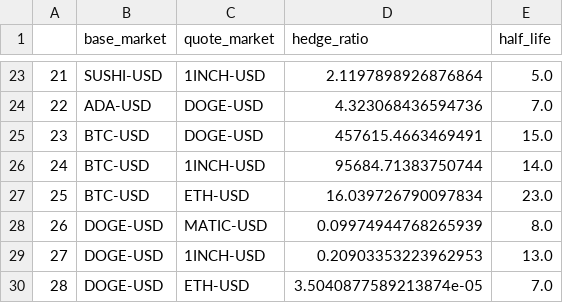
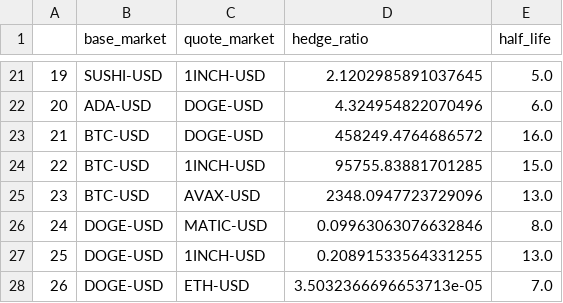
Before and after one commit to SarperKok/dydx-trading-bot, a CSV file: program/cointegrated_pairs.csv, drawn as a sheet; only a part is shown, gaps mark what is left out; removed rows and columns are numbered as before the commit, all else as after; the diff covers the shown part only; the diff names each change by its address in the sheet, - before the commit and + after, or states it on an @@ line.

```diff
--- a/program/cointegrated_pairs.csv
+++ b/program/cointegrated_pairs.csv
@@ column A renumbered from row 2 down @@
-D21 (hedge_ratio): 2.1197898926876864
+D21 (hedge_ratio): 2.1202985891037645
-D22 (hedge_ratio): 4.323068436594736
+D22 (hedge_ratio): 4.324954822070496
-E22 (half_life): 7.0
+E22 (half_life): 6.0
+row 23: 21 | BTC-USD | DOGE-USD | 458249.4764686572 | 16.0
-C24 (quote_market): DOGE-USD
+C24 (quote_market): 1INCH-USD
-D24 (hedge_ratio): 457615.4663469491
+D24 (hedge_ratio): 95755.83881701285
-row 26: 24 | BTC-USD | 1INCH-USD | 95684.71383750744 | 14.0
-row 27: 25 | BTC-USD | ETH-USD | 16.039726790097834 | 23.0
+row 25: 23 | BTC-USD | AVAX-USD | 2348.0947723729096 | 13.0
-D26 (hedge_ratio): 0.09974944768265939
+D26 (hedge_ratio): 0.09963063076632846
-D27 (hedge_ratio): 0.20903353223962953
+D27 (hedge_ratio): 0.20891533564331255
-D28 (hedge_ratio): 3.5040877589213874e-05
+D28 (hedge_ratio): 3.5032366696653713e-05
```
Also changed, not shown: 4 added rows, 6 removed rows and 21 edited cells elsewhere in this file, 2 other files.
